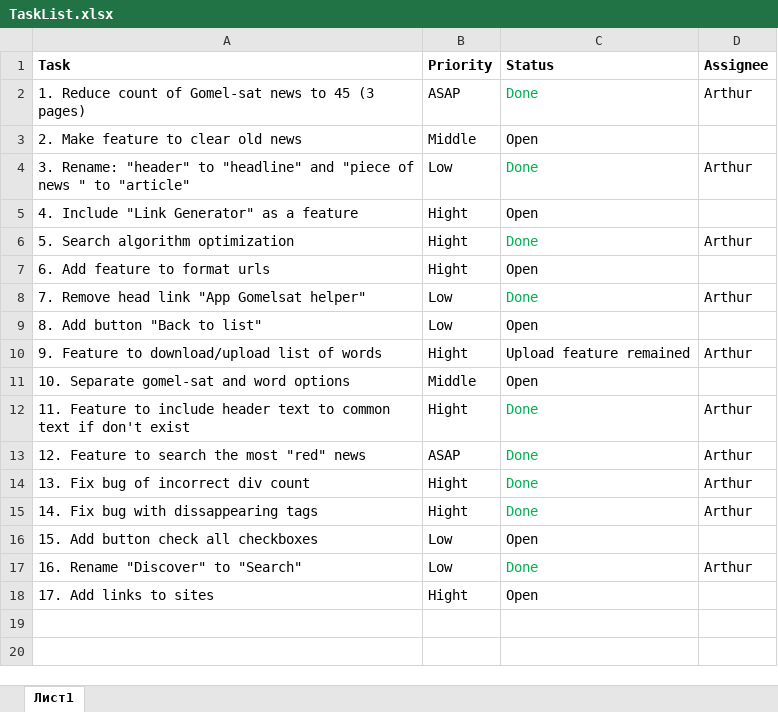
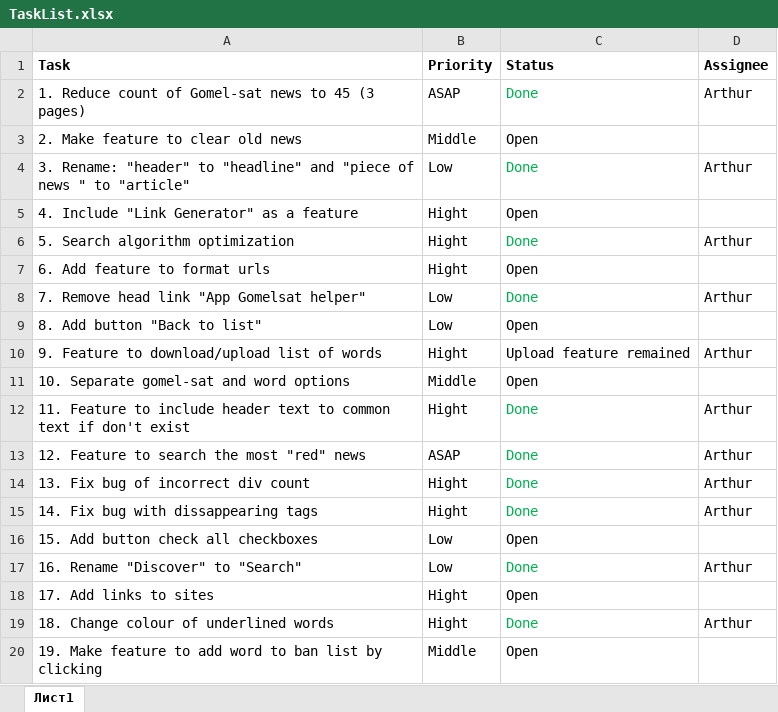
Before and after one commit to DoctorSoft/GS_SERCHER, an Excel workbook: Documentation/TaskList.xlsx, sheet Лист1, drawn as a sheet; values as stored, in another font and other column widths than the file's, no borders; the diff names each change by its address in the sheet, - before the commit and + after, or states it on an @@ line.

```diff
--- a/Documentation/TaskList.xlsx (sheet Лист1)
+++ b/Documentation/TaskList.xlsx (sheet Лист1)
+row 19: 18. Change colour of underlined words | Hight | Done | Arthur
+row 20: 19. Make feature to add word to ban list by clicking | Middle | Open
```
Also changed, not shown: 2 other files.
